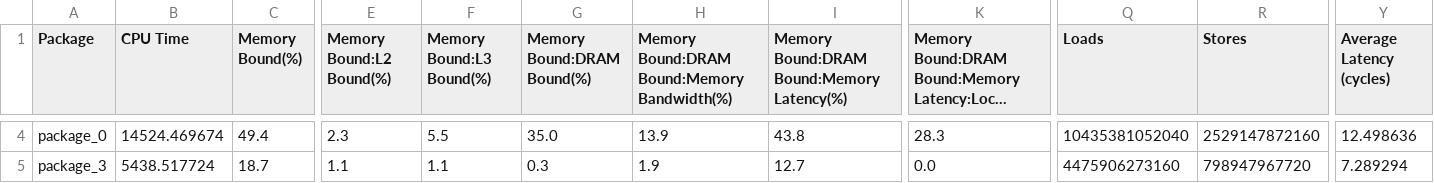
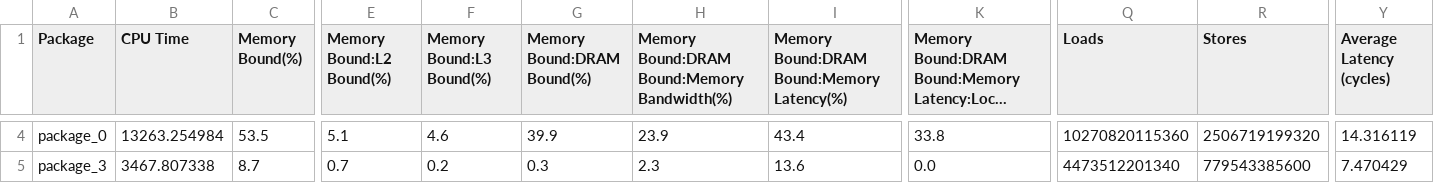
Before and after one commit to PerfLab-EXaCT/utools, a CSV file: plot-csv/1grappolo/grappolo-friendster-t192-kdax-pkg.csv, drawn as a sheet; only a part is shown, gaps mark what is left out; long unchanged cells end in …; the diff covers the shown part only; the diff names each change by its address in the sheet, - before the commit and + after, or states it on an @@ line.

Commit message:
updated with latest kdax runs

```diff
--- a/plot-csv/1grappolo/grappolo-friendster-t192-kdax-pkg.csv
+++ b/plot-csv/1grappolo/grappolo-friendster-t192-kdax-pkg.csv
-B4 (CPU Time): 14524.469674
+B4 (CPU Time): 13263.254984
-C4 (Memory Bound(%)): 49.4
+C4 (Memory Bound(%)): 53.5
-E4 (Memory Bound:L2 Bound(%)): 2.3
+E4 (Memory Bound:L2 Bound(%)): 5.1
-F4 (Memory Bound:L3 Bound(%)): 5.5
+F4 (Memory Bound:L3 Bound(%)): 4.6
-G4 (Memory Bound:DRAM Bound(%)): 35.0
+G4 (Memory Bound:DRAM Bound(%)): 39.9
-H4: 13.9
+H4: 23.9
-I4: 43.8
+I4: 43.4
-K4: 28.3
+K4: 33.8
-Q4 (Loads): 10435381052040
+Q4 (Loads): 10270820115360
-R4 (Stores): 2529147872160
+R4 (Stores): 2506719199320
-Y4 (Average Latency (cycles)): 12.498636
+Y4 (Average Latency (cycles)): 14.316119
-B5 (CPU Time): 5438.517724
+B5 (CPU Time): 3467.807338
-C5 (Memory Bound(%)): 18.7
+C5 (Memory Bound(%)): 8.7
-E5 (Memory Bound:L2 Bound(%)): 1.1
+E5 (Memory Bound:L2 Bound(%)): 0.7
-F5 (Memory Bound:L3 Bound(%)): 1.1
+F5 (Memory Bound:L3 Bound(%)): 0.2
-H5: 1.9
+H5: 2.3
-I5: 12.7
+I5: 13.6
-Q5 (Loads): 4475906273160
+Q5 (Loads): 4473512201340
-R5 (Stores): 798947967720
+R5 (Stores): 779543385600
-Y5 (Average Latency (cycles)): 7.289294
+Y5 (Average Latency (cycles)): 7.470429
```
Also changed, not shown: 46 edited cells elsewhere in this file, plot-csv/1grappolo/grappolo-moliere2016-t192-kdax-pkg.csv, 2 other files.
